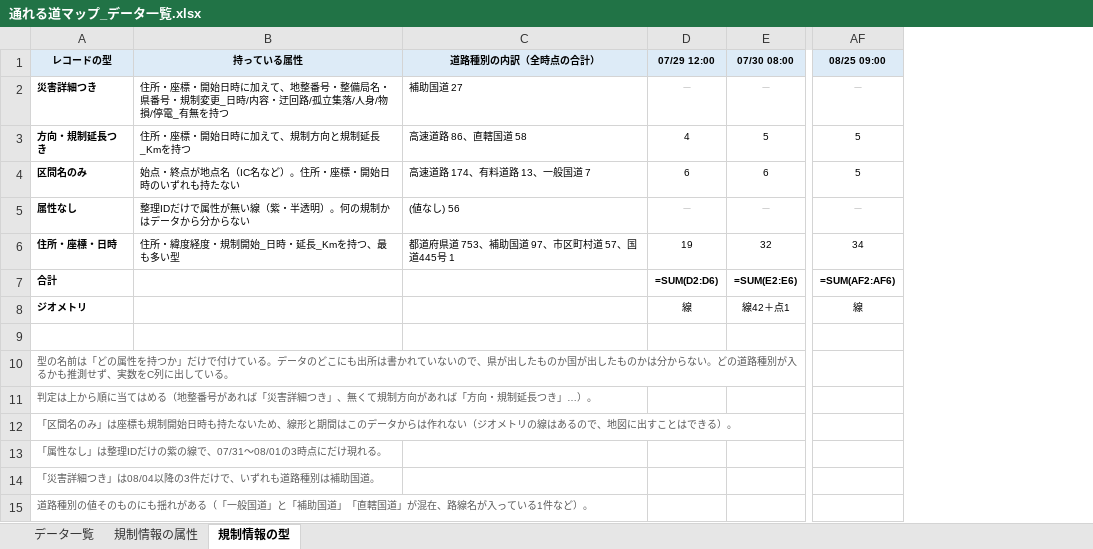
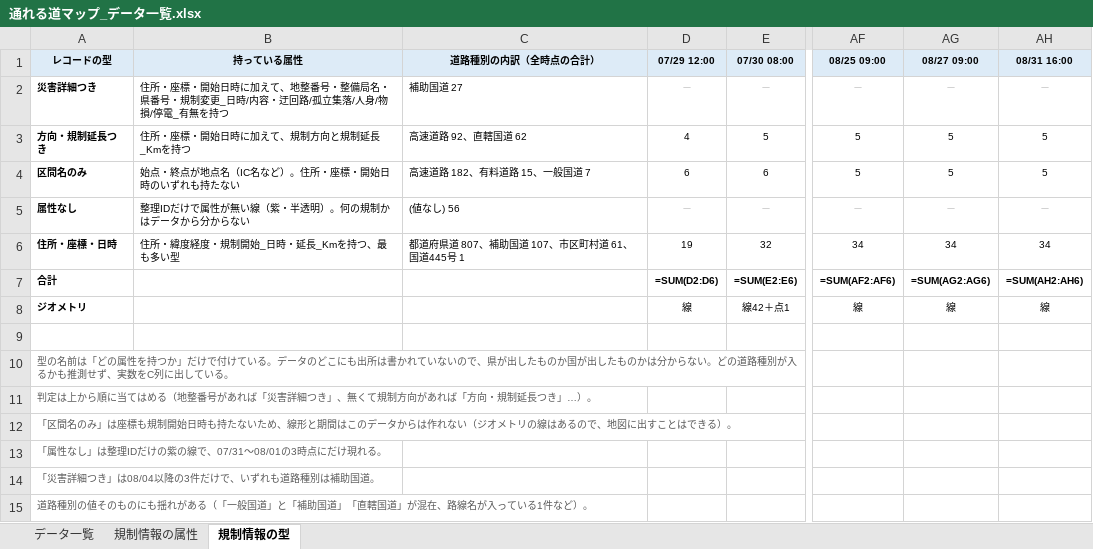
Before and after one commit to centrixuge/kumamoto-earthquake-traffic-map, an Excel workbook: data/mlit_r8kumamoto_map/通れる道マップ_データ一覧.xlsx, sheet 規制情報の型, drawn as a sheet; only a part is shown, gaps mark what is left out; values as stored, in another font and other column widths than the file's, no borders; formulas without a stored value are shown as written; the diff names each change by its address in the sheet, - before the commit and + after, or states it on an @@ line.

```diff
--- a/data/mlit_r8kumamoto_map/通れる道マップ_データ一覧.xlsx (sheet 規制情報の型)
+++ b/data/mlit_r8kumamoto_map/通れる道マップ_データ一覧.xlsx (sheet 規制情報の型)
+column AG (08/27 09:00), rows 2-8: － | 5 | 5 | － | 34 | =SUM(AG2:AG6) | 線
+column AH (08/31 16:00), rows 2-8: － | 5 | 5 | － | 34 | =SUM(AH2:AH6) | 線
-C3 (道路種別の内訳（全時点の合計）): 高速道路 86、直轄国道 58
+C3 (道路種別の内訳（全時点の合計）): 高速道路 92、直轄国道 62
-C4 (道路種別の内訳（全時点の合計）): 高速道路 174、有料道路 13、一般国道 7
+C4 (道路種別の内訳（全時点の合計）): 高速道路 182、有料道路 15、一般国道 7
-C6 (道路種別の内訳（全時点の合計）): 都道府県道 753、補助国道 97、市区町村道 57、国道445号 1
+C6 (道路種別の内訳（全時点の合計）): 都道府県道 807、補助国道 107、市区町村道 61、国道445号 1
```
Also changed, not shown: sheet 規制情報の属性, sheet データ一覧, 3 other files.
